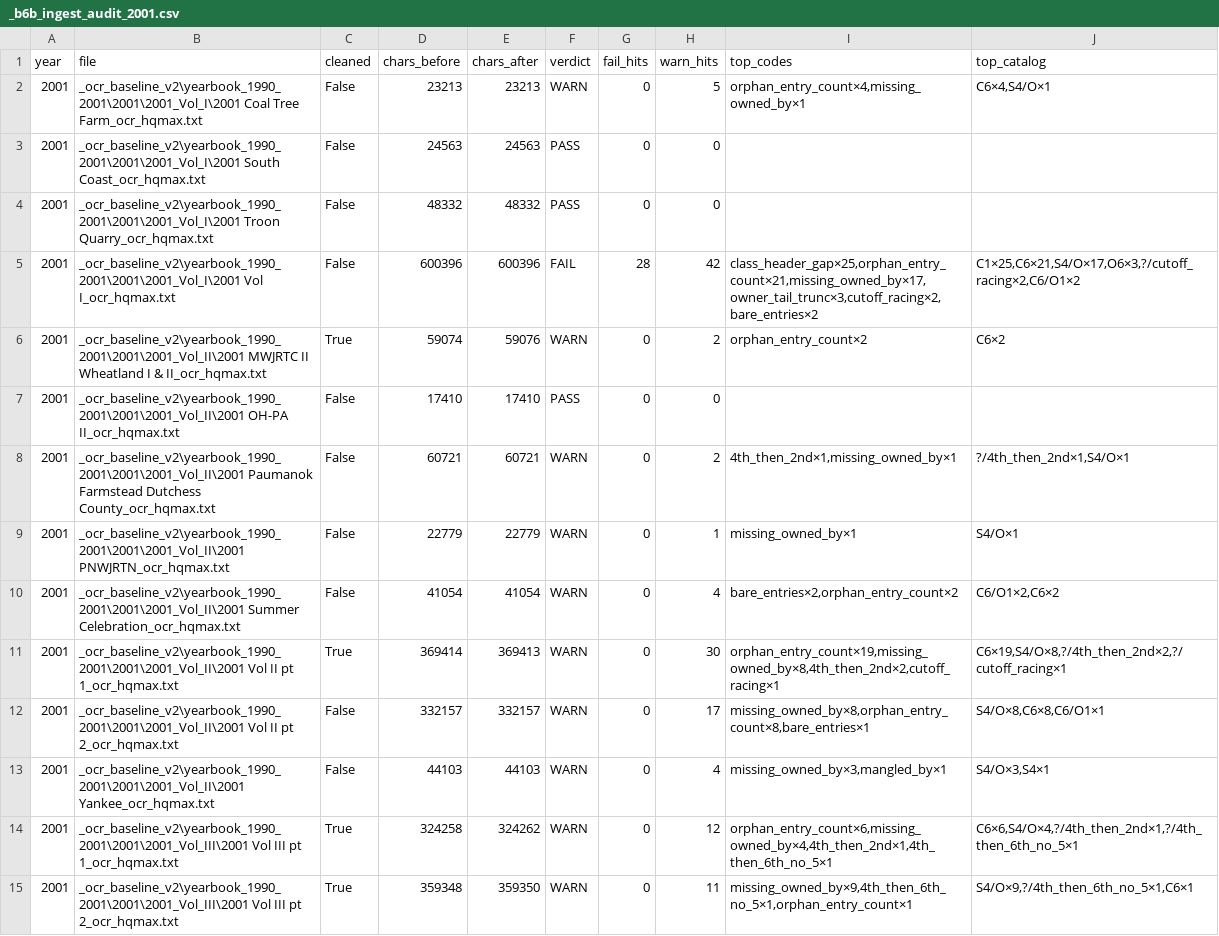
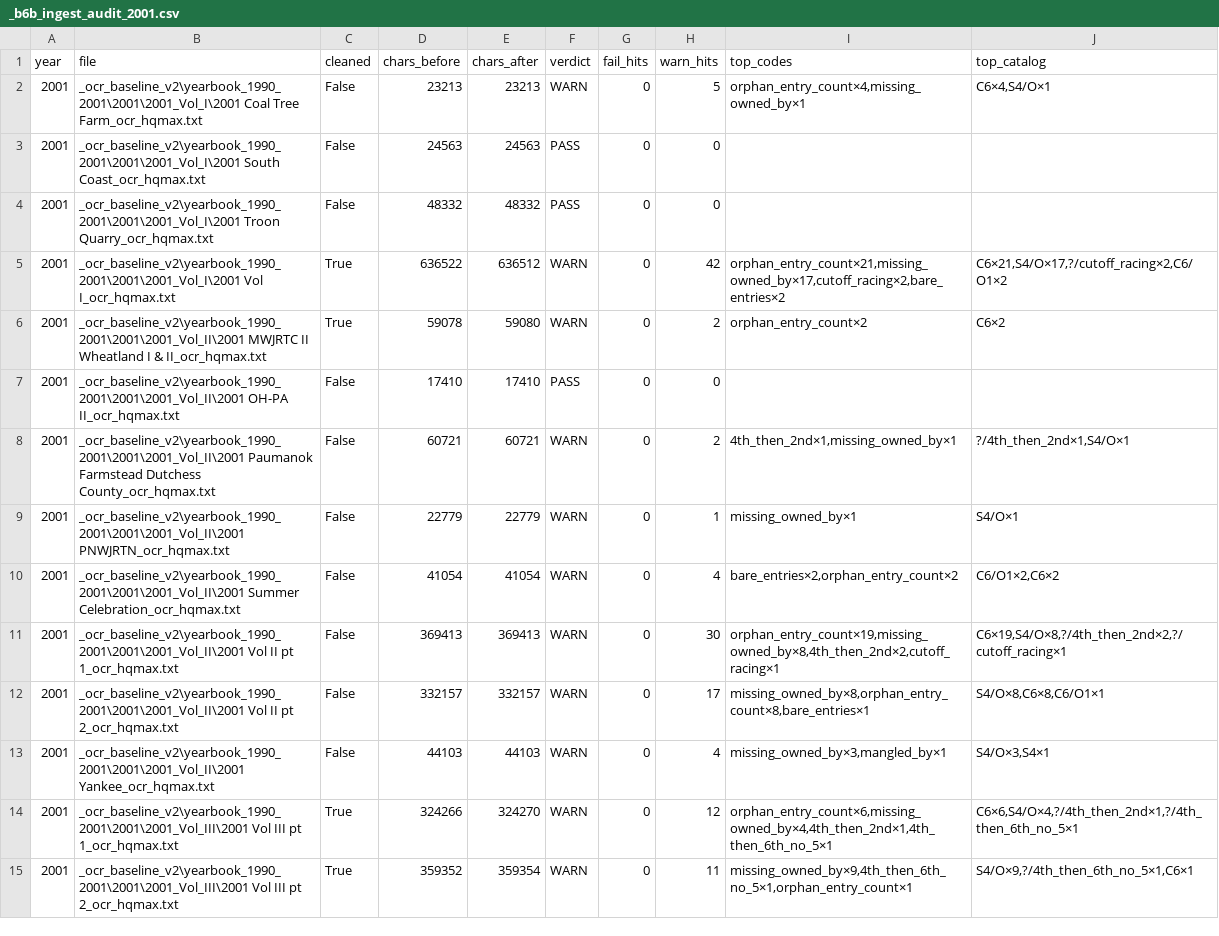
Before and after one commit to mwtorq/jrtca_results, a CSV file: _b6b_ingest_audit_2001.csv, drawn as a sheet.

Commit message:
Unlock 2001 B6b: Vol I WARN, year FAIL=0.
Force re-OCR 117/117; yearbook-txt clears for BEST BITCH PUP/Bred by Exhibitor Dog, Championship Certificate Ark Touch, and Edison's Prince Jake O6. SQL-apply unlock YES.

```diff
--- a/_b6b_ingest_audit_2001.csv
+++ b/_b6b_ingest_audit_2001.csv
@@ -4,4 +4,4 @@ year,file,cleaned,chars_before,chars_after,verdict,fail_hits,warn_hits,top_codes
 2001,_ocr_baseline_v2\yearbook_1990_2001\2001\2001_Vol_I\2001 Troon Quarry_ocr_hqmax.txt,False,48332,48332,PASS,0,0,,
-2001,_ocr_baseline_v2\yearbook_1990_2001\2001\2001_Vol_I\2001 Vol I_ocr_hqmax.txt,False,600396,600396,FAIL,28,42,"class_header_gap×25,orphan_entry_count×21,missing_owned_by×17,owner_tail_trunc×3,cutoff_racing×2,bare_entries×2","C1×25,C6×21,S4/O×17,O6×3,?/cutoff_racing×2,C6/O1×2"
-2001,_ocr_baseline_v2\yearbook_1990_2001\2001\2001_Vol_II\2001 MWJRTC II Wheatland I & II_ocr_hqmax.txt,True,59074,59076,WARN,0,2,orphan_entry_count×2,C6×2
+2001,_ocr_baseline_v2\yearbook_1990_2001\2001\2001_Vol_I\2001 Vol I_ocr_hqmax.txt,True,636522,636512,WARN,0,42,"orphan_entry_count×21,missing_owned_by×17,cutoff_racing×2,bare_entries×2","C6×21,S4/O×17,?/cutoff_racing×2,C6/O1×2"
+2001,_ocr_baseline_v2\yearbook_1990_2001\2001\2001_Vol_II\2001 MWJRTC II Wheatland I & II_ocr_hqmax.txt,True,59078,59080,WARN,0,2,orphan_entry_count×2,C6×2
 2001,_ocr_baseline_v2\yearbook_1990_2001\2001\2001_Vol_II\2001 OH-PA II_ocr_hqmax.txt,False,17410,17410,PASS,0,0,,
@@ -10,6 +10,6 @@ year,file,cleaned,chars_before,chars_after,verdict,fail_hits,warn_hits,top_codes
 2001,_ocr_baseline_v2\yearbook_1990_2001\2001\2001_Vol_II\2001 Summer Celebration_ocr_hqmax.txt,False,41054,41054,WARN,0,4,"bare_entries×2,orphan_entry_count×2","C6/O1×2,C6×2"
-2001,_ocr_baseline_v2\yearbook_1990_2001\2001\2001_Vol_II\2001 Vol II pt 1_ocr_hqmax.txt,True,369414,369413,WARN,0,30,"orphan_entry_count×19,missing_owned_by×8,4th_then_2nd×2,cutoff_racing×1","C6×19,S4/O×8,?/4th_then_2nd×2,?/cutoff_racing×1"
+2001,_ocr_baseline_v2\yearbook_1990_2001\2001\2001_Vol_II\2001 Vol II pt 1_ocr_hqmax.txt,False,369413,369413,WARN,0,30,"orphan_entry_count×19,missing_owned_by×8,4th_then_2nd×2,cutoff_racing×1","C6×19,S4/O×8,?/4th_then_2nd×2,?/cutoff_racing×1"
 2001,_ocr_baseline_v2\yearbook_1990_2001\2001\2001_Vol_II\2001 Vol II pt 2_ocr_hqmax.txt,False,332157,332157,WARN,0,17,"missing_owned_by×8,orphan_entry_count×8,bare_entries×1","S4/O×8,C6×8,C6/O1×1"
 2001,_ocr_baseline_v2\yearbook_1990_2001\2001\2001_Vol_II\2001 Yankee_ocr_hqmax.txt,False,44103,44103,WARN,0,4,"missing_owned_by×3,mangled_by×1","S4/O×3,S4×1"
-2001,_ocr_baseline_v2\yearbook_1990_2001\2001\2001_Vol_III\2001 Vol III pt 1_ocr_hqmax.txt,True,324258,324262,WARN,0,12,"orphan_entry_count×6,missing_owned_by×4,4th_then_2nd×1,4th_then_6th_no_5×1","C6×6,S4/O×4,?/4th_then_2nd×1,?/4th_then_6th_no_5×1"
-2001,_ocr_baseline_v2\yearbook_1990_2001\2001\2001_Vol_III\2001 Vol III pt 2_ocr_hqmax.txt,True,359348,359350,WARN,0,11,"missing_owned_by×9,4th_then_6th_no_5×1,orphan_entry_count×1","S4/O×9,?/4th_then_6th_no_5×1,C6×1"
+2001,_ocr_baseline_v2\yearbook_1990_2001\2001\2001_Vol_III\2001 Vol III pt 1_ocr_hqmax.txt,True,324266,324270,WARN,0,12,"orphan_entry_count×6,missing_owned_by×4,4th_then_2nd×1,4th_then_6th_no_5×1","C6×6,S4/O×4,?/4th_then_2nd×1,?/4th_then_6th_no_5×1"
+2001,_ocr_baseline_v2\yearbook_1990_2001\2001\2001_Vol_III\2001 Vol III pt 2_ocr_hqmax.txt,True,359352,359354,WARN,0,11,"missing_owned_by×9,4th_then_6th_no_5×1,orphan_entry_count×1","S4/O×9,?/4th_then_6th_no_5×1,C6×1"
```
Also changed, not shown: 4 other files.
